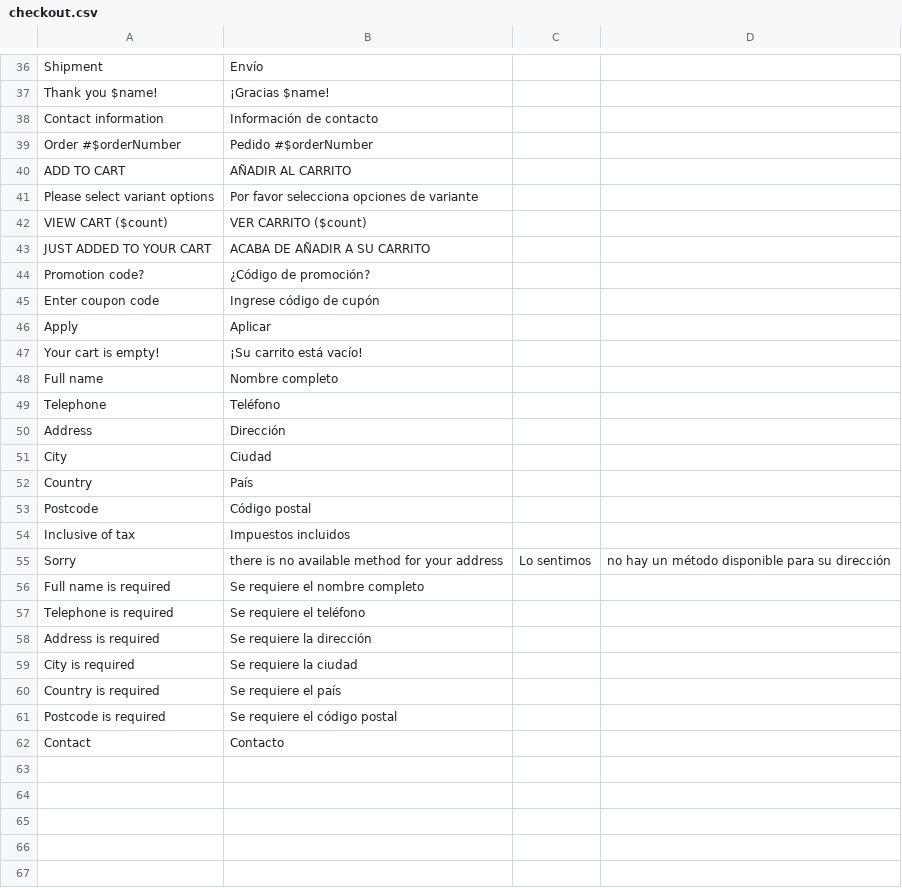
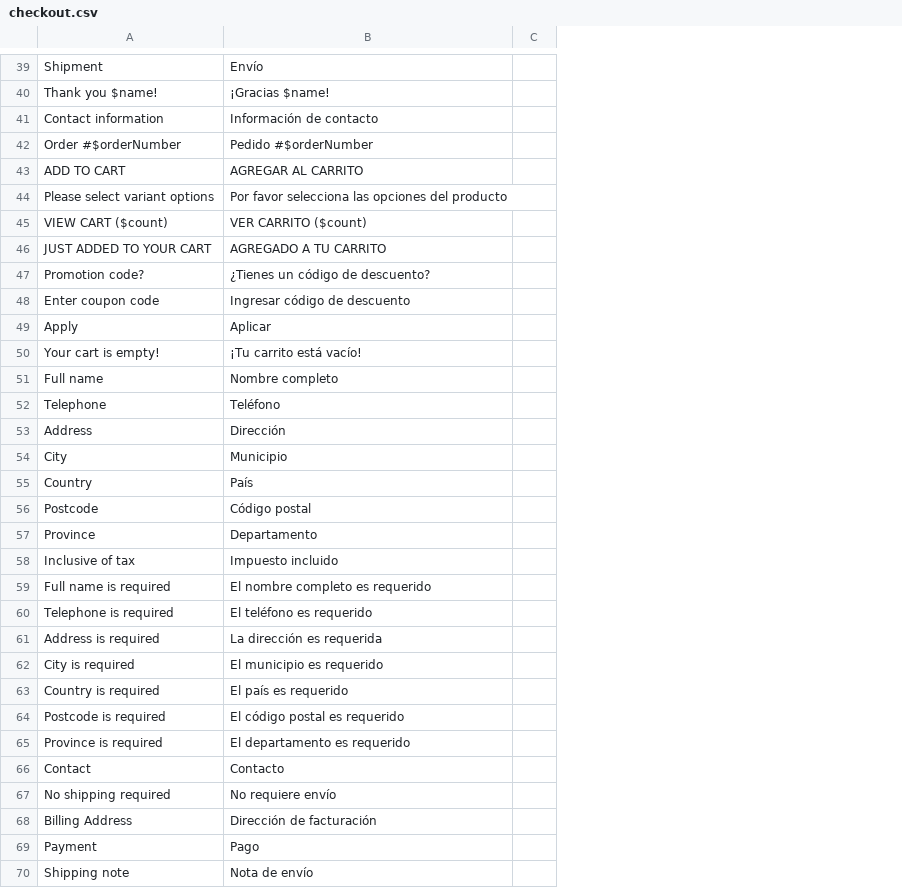
Before and after one commit to CH0CHE/gosmartoffice, a CSV file: translations/es/checkout.csv, drawn as a sheet; only a part is shown, gaps mark what is left out; removed rows and columns are numbered as before the commit, all else as after; the diff covers the shown part only; the diff names each change by its address in the sheet, - before the commit and + after, or states it on an @@ line.

```diff
--- a/translations/es/checkout.csv
+++ b/translations/es/checkout.csv
-column C, empty
-column D, empty
+column C, empty
-B43: AÑADIR AL CARRITO
+B43: AGREGAR AL CARRITO
-B44: Por favor selecciona opciones de variante
+B44: Por favor selecciona las opciones del producto
-B46: ACABA DE AÑADIR A SU CARRITO
+B46: AGREGADO A TU CARRITO
-B47: ¿Código de promoción?
+B47: ¿Tienes un código de descuento?
-B48: Ingrese código de cupón
+B48: Ingresar código de descuento
-B50: ¡Su carrito está vacío!
+B50: ¡Tu carrito está vacío!
-B54: Ciudad
+B54: Municipio
+row 57: Province | Departamento
-B58: Impuestos incluidos
+B58: Impuesto incluido
-row 55: Sorry | there is no available method for your address | Lo sentimos | no hay un método disponible para su dirección
-B59: Se requiere el nombre completo
+B59: El nombre completo es requerido
-B60: Se requiere el teléfono
+B60: El teléfono es requerido
-B61: Se requiere la dirección
+B61: La dirección es requerida
-B62: Se requiere la ciudad
+B62: El municipio es requerido
-B63: Se requiere el país
+B63: El país es requerido
-B64: Se requiere el código postal
+B64: El código postal es requerido
+row 65: Province is required | El departamento es requerido
+row 67: No shipping required | No requiere envío
+row 68: Billing Address | Dirección de facturación
+row 69: Payment | Pago
+row 70: Shipping note | Nota de envío
```
Also changed, not shown: 13 added rows, 1 moved row and 5 edited cells elsewhere in this file, translations/es/account.csv, translations/es/catalog.csv, 36 other files.
